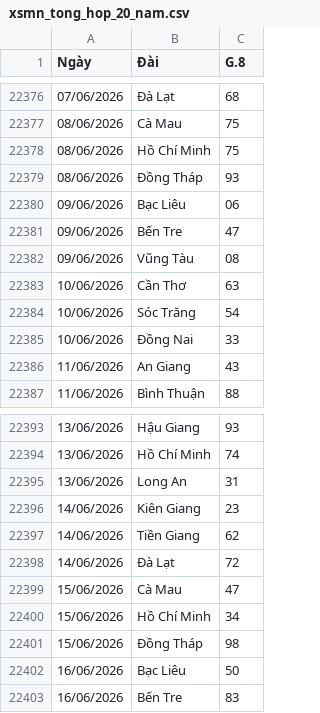
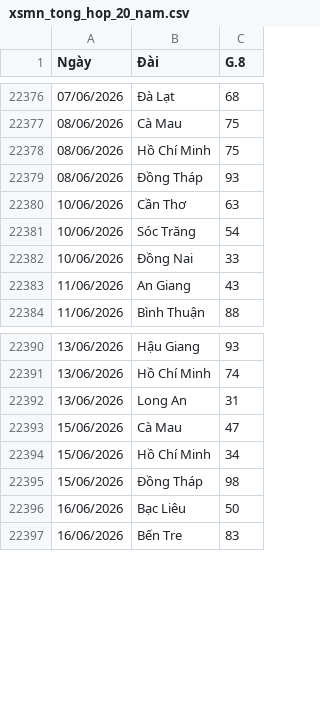
Before and after one commit to Nhanthichcode/-Du_Doan_XSKT, a CSV file: backend/xsmn_tong_hop_20_nam.csv, drawn as a sheet; only a part is shown, gaps mark what is left out.

Commit message:
Remove specific date entries from CSVT, test cào dữ liệu riêng lẻ
Removed entries for Bạc Liêu, Bến Tre, Vũng Tàu, Kiên Giang, Tiền Giang, and Đà Lạt.

```diff
--- a/backend/xsmn_tong_hop_20_nam.csv
+++ b/backend/xsmn_tong_hop_20_nam.csv
@@ -22379,5 +22379,2 @@
 08/06/2026,Đồng Tháp,93
-09/06/2026,Bạc Liêu,06
-09/06/2026,Bến Tre,47
-09/06/2026,Vũng Tàu,08
 10/06/2026,Cần Thơ,63
@@ -22395,5 +22392,2 @@
 13/06/2026,Long An,31
-14/06/2026,Kiên Giang,23
-14/06/2026,Tiền Giang,62
-14/06/2026,Đà Lạt,72
 15/06/2026,Cà Mau,47
```
